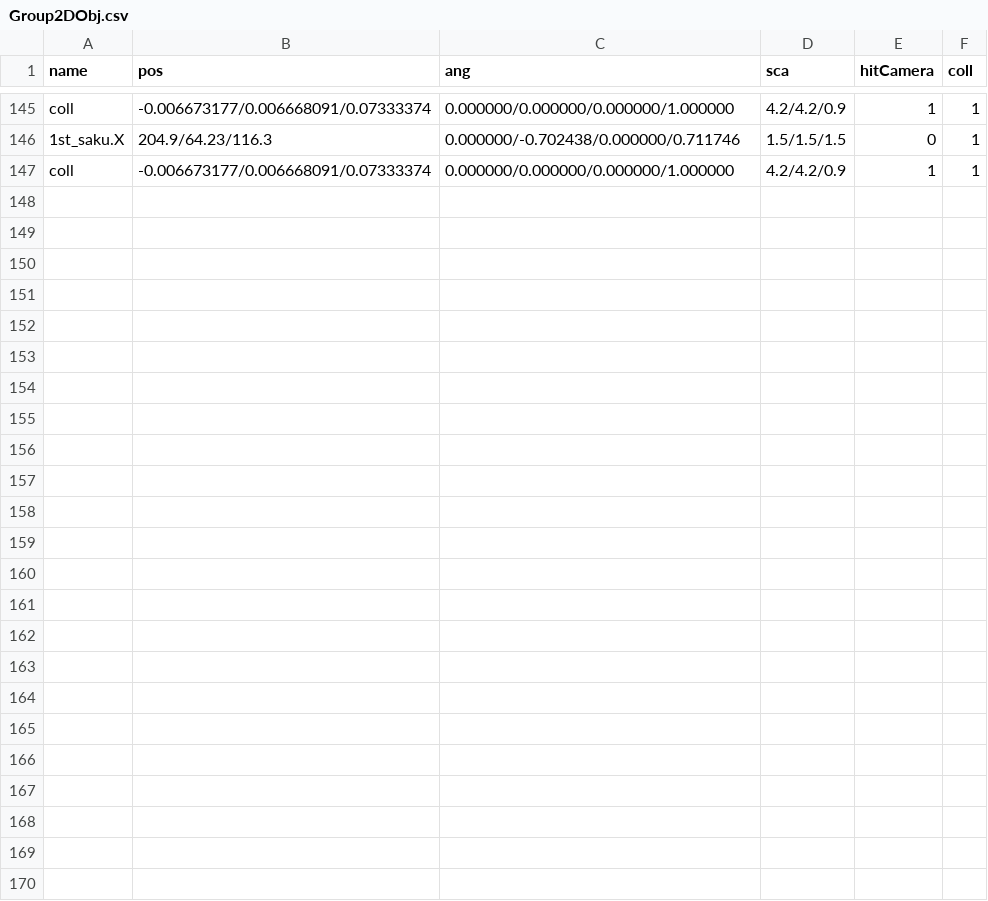
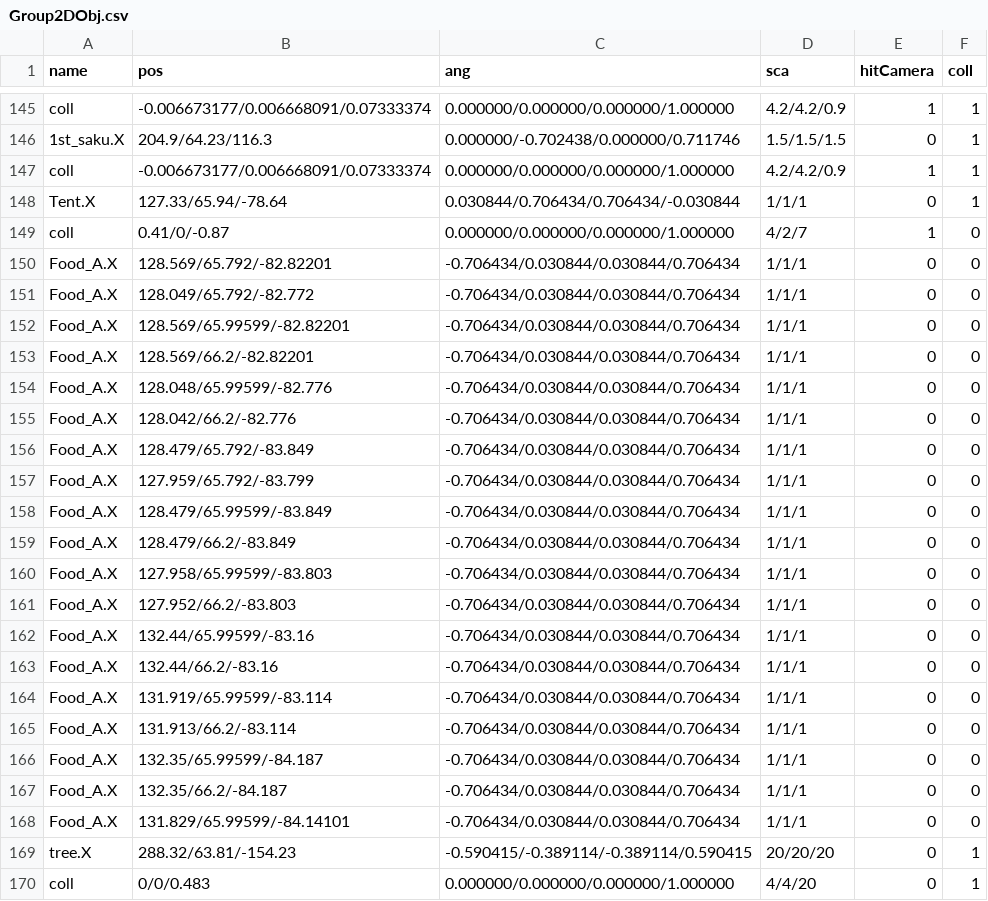
Before and after one commit to kbc15gc/game, a CSV file: game/Decide/Decide/Asset/Data/GroupData/Group2DObj.csv, drawn as a sheet; only a part is shown, gaps mark what is left out.

```diff
--- a/game/Decide/Decide/Asset/Data/GroupData/Group2DObj.csv
+++ b/game/Decide/Decide/Asset/Data/GroupData/Group2DObj.csv
@@ -147 +147,24 @@ coll,-0.006673177/0.006668091/0.07333374,0.000000/0.000000/0.000000/1.000000,4.2
 coll,-0.006673177/0.006668091/0.07333374,0.000000/0.000000/0.000000/1.000000,4.2/4.2/0.9,1,1
+Tent.X,127.33/65.94/-78.64,0.030844/0.706434/0.706434/-0.030844,1/1/1,0,1
+coll,0.41/0/-0.87,0.000000/0.000000/0.000000/1.000000,4/2/7,1,0
+Food_A.X,128.569/65.792/-82.82201,-0.706434/0.030844/0.030844/0.706434,1/1/1,0,0
+Food_A.X,128.049/65.792/-82.772,-0.706434/0.030844/0.030844/0.706434,1/1/1,0,0
+Food_A.X,128.569/65.99599/-82.82201,-0.706434/0.030844/0.030844/0.706434,1/1/1,0,0
+Food_A.X,128.569/66.2/-82.82201,-0.706434/0.030844/0.030844/0.706434,1/1/1,0,0
+Food_A.X,128.048/65.99599/-82.776,-0.706434/0.030844/0.030844/0.706434,1/1/1,0,0
+Food_A.X,128.042/66.2/-82.776,-0.706434/0.030844/0.030844/0.706434,1/1/1,0,0
+Food_A.X,128.479/65.792/-83.849,-0.706434/0.030844/0.030844/0.706434,1/1/1,0,0
+Food_A.X,127.959/65.792/-83.799,-0.706434/0.030844/0.030844/0.706434,1/1/1,0,0
+Food_A.X,128.479/65.99599/-83.849,-0.706434/0.030844/0.030844/0.706434,1/1/1,0,0
+Food_A.X,128.479/66.2/-83.849,-0.706434/0.030844/0.030844/0.706434,1/1/1,0,0
+Food_A.X,127.958/65.99599/-83.803,-0.706434/0.030844/0.030844/0.706434,1/1/1,0,0
+Food_A.X,127.952/66.2/-83.803,-0.706434/0.030844/0.030844/0.706434,1/1/1,0,0
+Food_A.X,132.44/65.99599/-83.16,-0.706434/0.030844/0.030844/0.706434,1/1/1,0,0
+Food_A.X,132.44/66.2/-83.16,-0.706434/0.030844/0.030844/0.706434,1/1/1,0,0
+Food_A.X,131.919/65.99599/-83.114,-0.706434/0.030844/0.030844/0.706434,1/1/1,0,0
+Food_A.X,131.913/66.2/-83.114,-0.706434/0.030844/0.030844/0.706434,1/1/1,0,0
+Food_A.X,132.35/65.99599/-84.187,-0.706434/0.030844/0.030844/0.706434,1/1/1,0,0
+Food_A.X,132.35/66.2/-84.187,-0.706434/0.030844/0.030844/0.706434,1/1/1,0,0
+Food_A.X,131.829/65.99599/-84.14101,-0.706434/0.030844/0.030844/0.706434,1/1/1,0,0
+tree.X,288.32/63.81/-154.23,-0.590415/-0.389114/-0.389114/0.590415,20/20/20,0,1
+coll,0/0/0.483,0.000000/0.000000/0.000000/1.000000,4/4/20,0,1
```
Also changed, not shown: game/Decide/Decide/Asset/Data/GroupData/Group2DNPC.csv, 3 other files.
